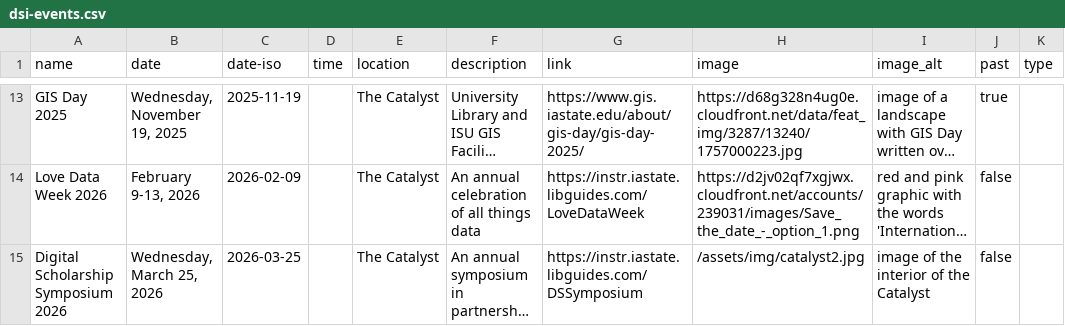
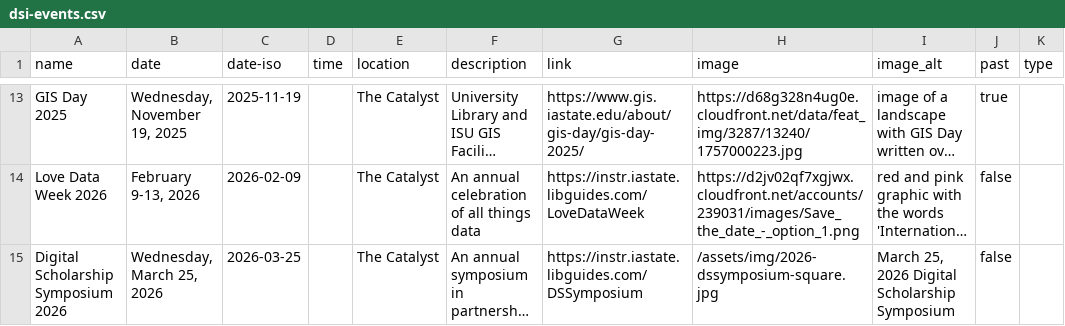
Before and after one commit to isu-digital/digital.lib, a CSV file: _data/dsi-events.csv, drawn as a sheet; only a part is shown, gaps mark what is left out; long unchanged cells end in …; the diff names each change by its address in the sheet, - before the commit and + after, or states it on an @@ line.

Commit message:
update symposium graphic

```diff
--- a/_data/dsi-events.csv
+++ b/_data/dsi-events.csv
-H15 (image): /assets/img/catalyst2.jpg
+H15 (image): /assets/img/2026-dssymposium-square.jpg
-I15 (image_alt): image of the interior of the Catalyst
+I15 (image_alt): March 25, 2026 Digital Scholarship Symposium
```
Also changed, not shown: 1 other file.
